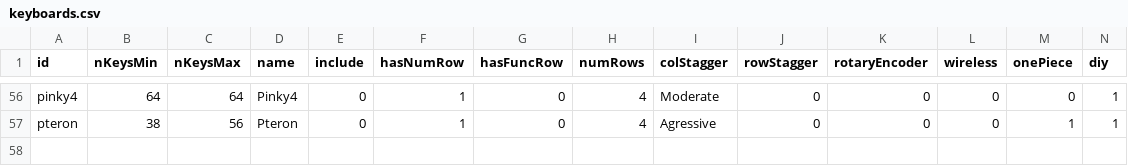
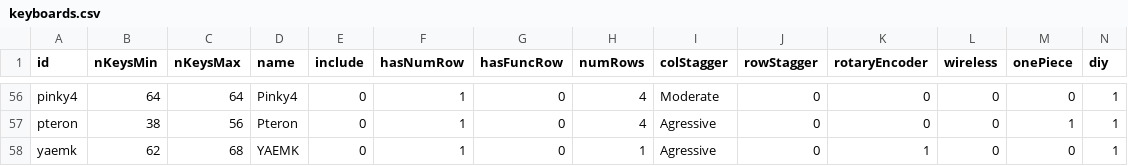
Before and after one commit to jhelvy/splitKbCompare, a CSV file: keyboards.csv, drawn as a sheet; only a part is shown, gaps mark what is left out; rows hold the shown columns only; the diff names each change by its address in the sheet, - before the commit and + after, or states it on an @@ line.

Commit message:
added yaemk files

```diff
--- a/keyboards.csv
+++ b/keyboards.csv
+row 58: yaemk | 62 | 68 | YAEMK | 0 | 1 | 0 | 1 | Agressive | 0 | 1 | 0 | 0 | 1
```
Also changed, not shown: 2 other files.
